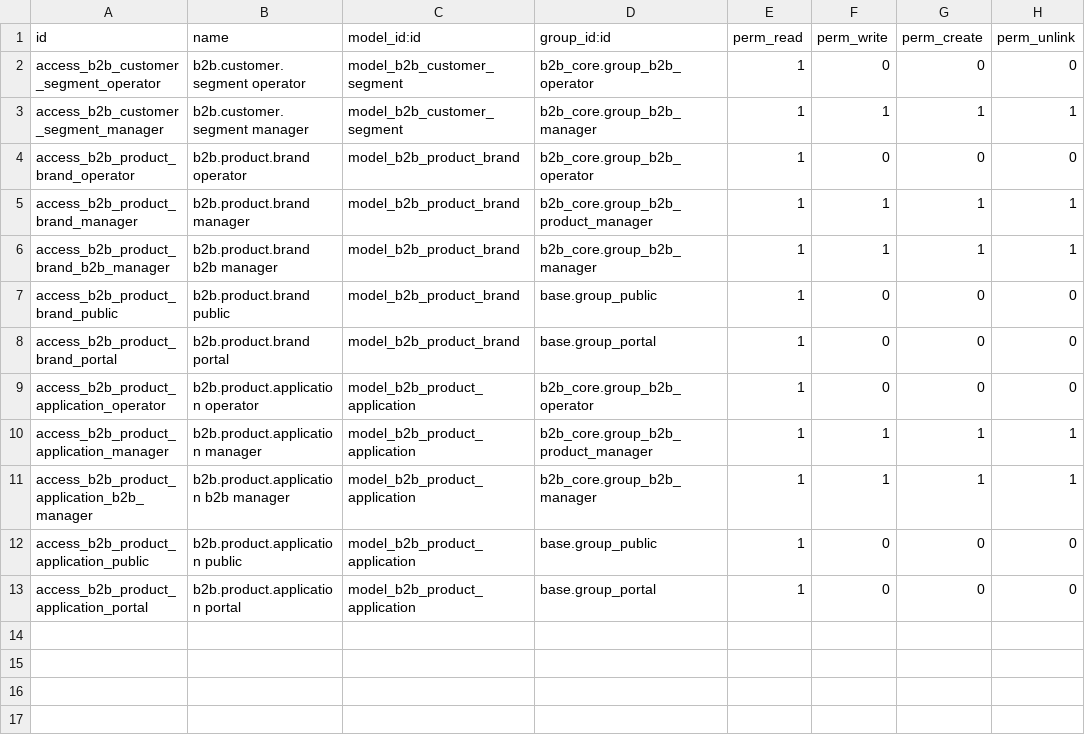
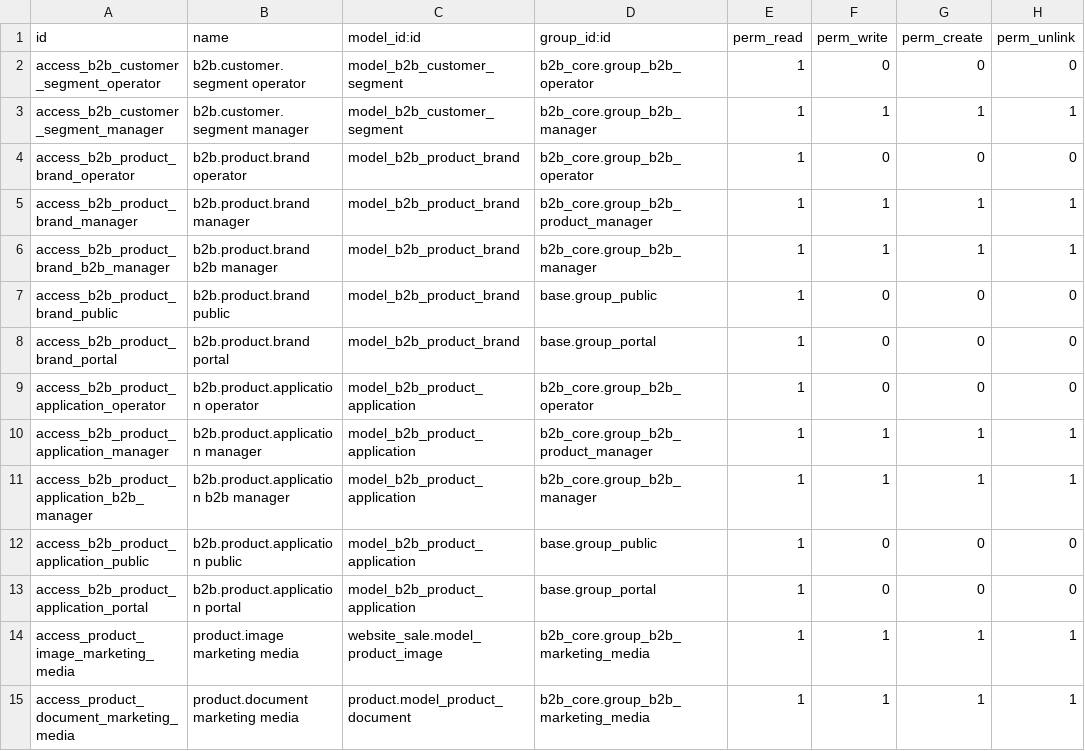
Before and after one commit to jiliang547/b2b-odoo, a CSV file: custom_addons/b2b_core/security/ir.model.access.csv, drawn as a sheet; the diff names each change by its address in the sheet, - before the commit and + after, or states it on an @@ line.

Commit message:
Harden partner portal security and operations

```diff
--- a/custom_addons/b2b_core/security/ir.model.access.csv
+++ b/custom_addons/b2b_core/security/ir.model.access.csv
+row 14: access_product_image_marketing_media | product.image marketing media | website_sale.model_product_image | b2b_core.group_b2b_marketing_media | 1 | 1 | 1 | 1
+row 15: access_product_document_marketing_media | product.document marketing media | product.model_product_document | b2b_core.group_b2b_marketing_media | 1 | 1 | 1 | 1
```
Also changed, not shown: 34 other files.
